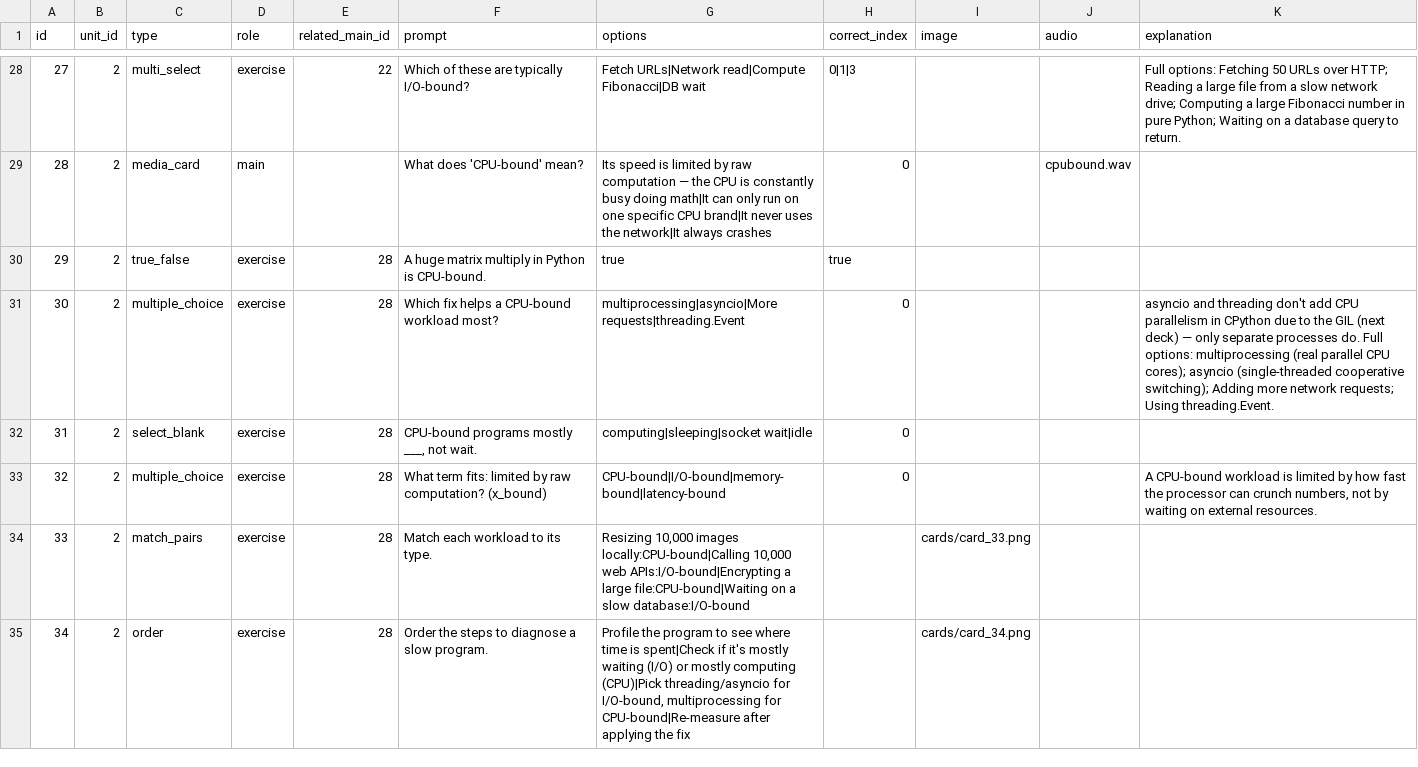
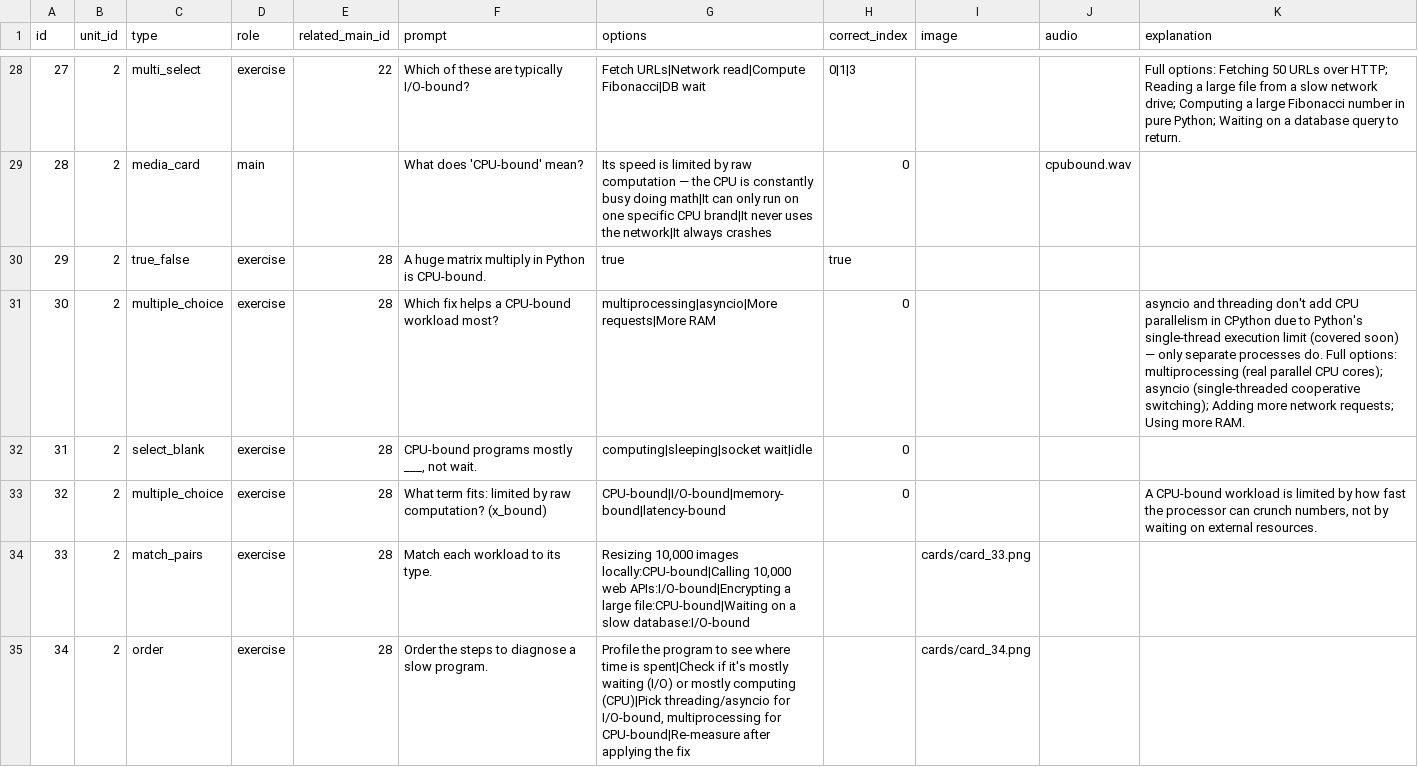
Before and after one commit to yaaddi-courses/concurrency-in-python, a CSV file: source/cards.csv, drawn as a sheet; only a part is shown, gaps mark what is left out; the diff covers the shown part only.

```diff
--- a/source/cards.csv
+++ b/source/cards.csv
@@ -30,3 +30,3 @@ id,unit_id,type,role,related_main_id,prompt,options,correct_index,image,audio,ex
 29,2,true_false,exercise,28,A huge matrix multiply in Python is CPU-bound.,true,true,,,
-30,2,multiple_choice,exercise,28,Which fix helps a CPU-bound workload most?,multiprocessing|asyncio|More requests|threading.Event,0,,,asyncio and threading don't add CPU parallelism in CPython due to the GIL (next deck) — only separate processes do. Full options: multiprocessing (real parallel CPU cores); asyncio (single-threaded cooperative switching); Adding more network requests; Using threading.Event.
+30,2,multiple_choice,exercise,28,Which fix helps a CPU-bound workload most?,multiprocessing|asyncio|More requests|More RAM,0,,,asyncio and threading don't add CPU parallelism in CPython due to Python's single-thread execution limit (covered soon) — only separate processes do. Full options: multiprocessing (real parallel CPU cores); asyncio (single-threaded cooperative switching); Adding more network requests; Using more RAM.
 31,2,select_blank,exercise,28,"CPU-bound programs mostly ___, not wait.",computing|sleeping|socket wait|idle,0,,,
```
Also changed, not shown: 42 edited cells elsewhere in this file, source/glossary.csv, 1 other file.
